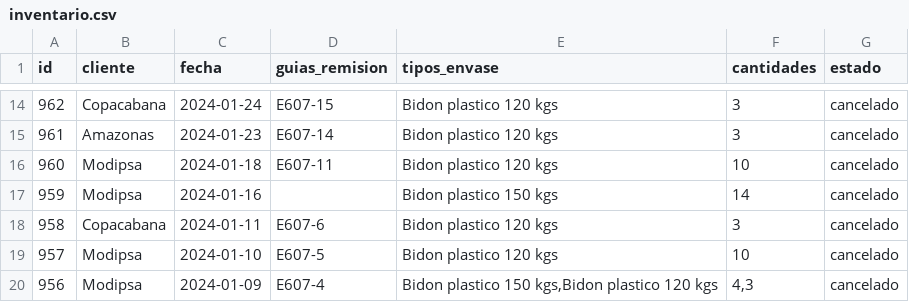
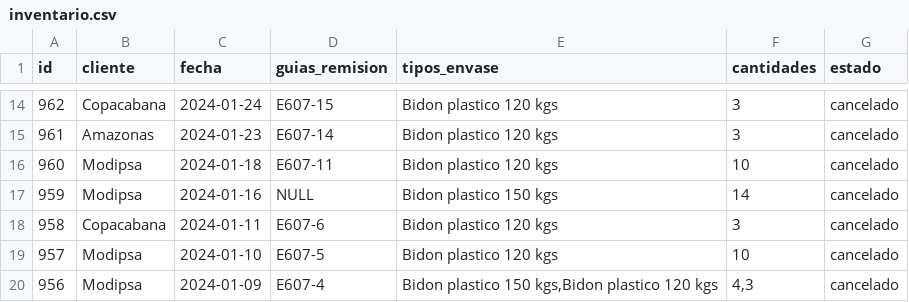
Before and after one commit to leiqne/Argo-Inventory, a CSV file: src/data/inventario.csv, drawn as a sheet; only a part is shown, gaps mark what is left out.

```diff
--- a/src/data/inventario.csv
+++ b/src/data/inventario.csv
@@ -16,3 +16,3 @@ id,cliente,fecha,guias_remision,tipos_envase,cantidades,estado
 960,Modipsa,2024-01-18,E607-11,Bidon plastico 120 kgs,10,cancelado
-959,Modipsa,2024-01-16,,Bidon plastico 150 kgs,14,cancelado
+959,Modipsa,2024-01-16,NULL,Bidon plastico 150 kgs,14,cancelado
 958,Copacabana,2024-01-11,E607-6,Bidon plastico 120 kgs,3,cancelado
```
Also changed, not shown: 2 other files.
